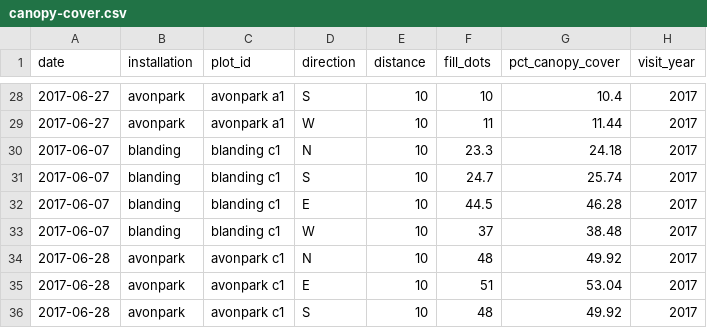
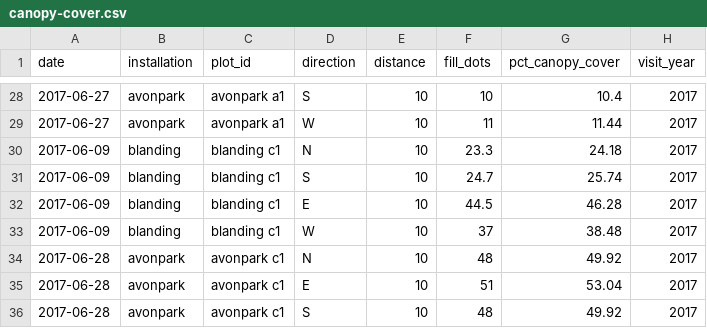
Before and after one commit to whalend/SERDP_Project, a CSV file: data/processed_data/canopy-cover.csv, drawn as a sheet; only a part is shown, gaps mark what is left out.

Commit message:
Corrected Blanding C1 dates

```diff
--- a/data/processed_data/canopy-cover.csv
+++ b/data/processed_data/canopy-cover.csv
@@ -29,6 +29,6 @@ date,installation,plot_id,direction,distance,fill_dots,pct_canopy_cover,visit_ye
 2017-06-27,avonpark,avonpark a1,W,10,11,11.44,2017
-2017-06-07,blanding,blanding c1,N,10,23.3,24.18,2017
-2017-06-07,blanding,blanding c1,S,10,24.7,25.74,2017
-2017-06-07,blanding,blanding c1,E,10,44.5,46.28,2017
-2017-06-07,blanding,blanding c1,W,10,37,38.48,2017
+2017-06-09,blanding,blanding c1,N,10,23.3,24.18,2017
+2017-06-09,blanding,blanding c1,S,10,24.7,25.74,2017
+2017-06-09,blanding,blanding c1,E,10,44.5,46.28,2017
+2017-06-09,blanding,blanding c1,W,10,37,38.48,2017
 2017-06-28,avonpark,avonpark c1,N,10,48,49.92,2017
```
Also changed, not shown: data/processed_data/quadrat1m.csv, 2 other files.
